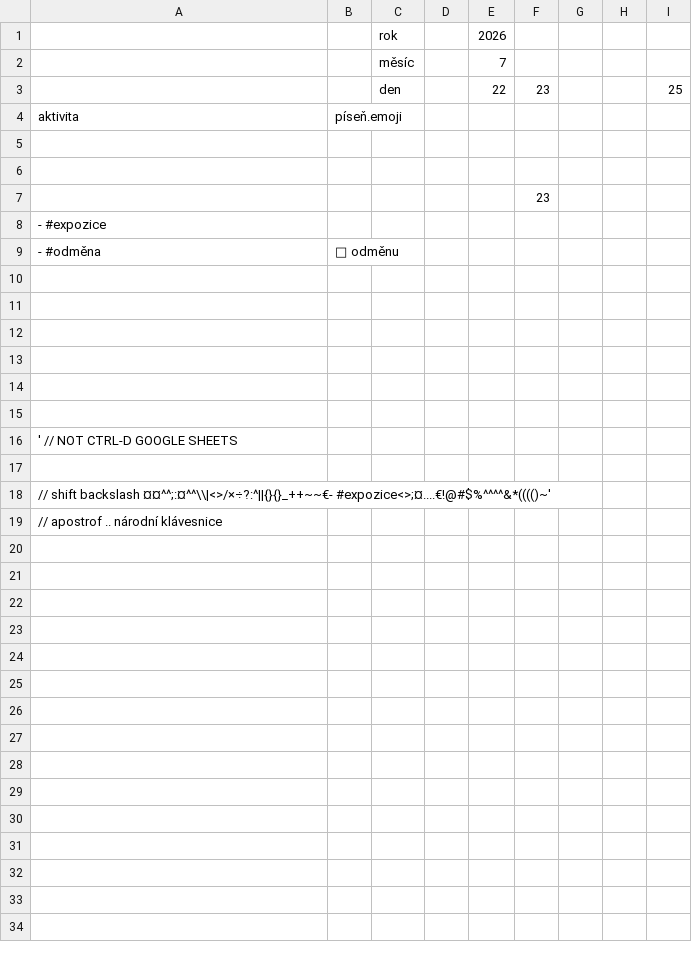
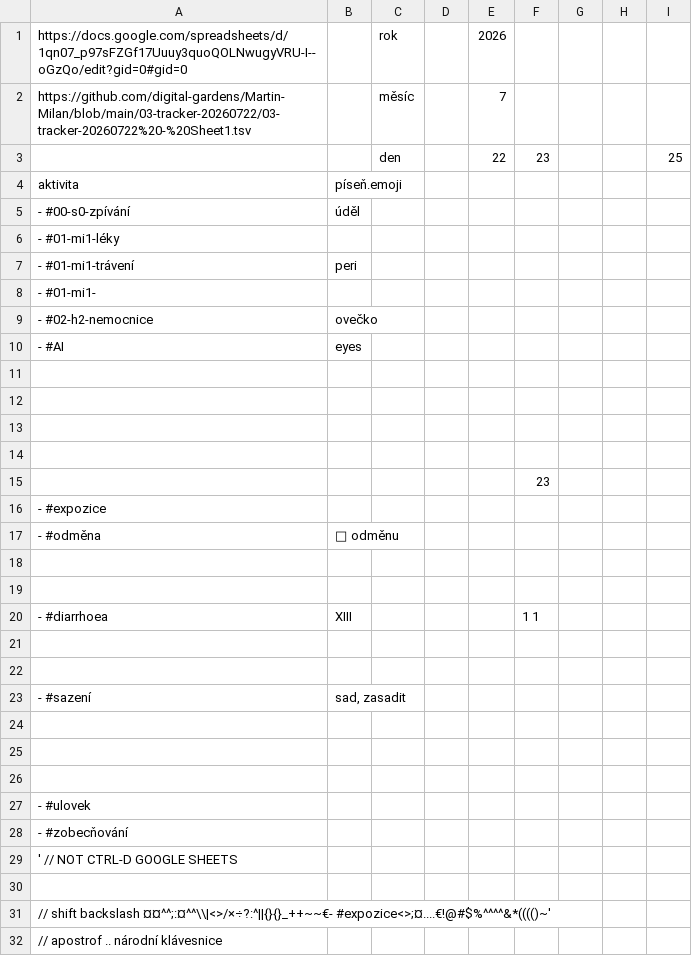
Before and after one commit to digital-gardens/Martin-Milan, a TSV file: 03-tracker-20260722/03-tracker-20260722 - Sheet1.tsv, drawn as a sheet; addresses are those after the commit; the diff names each change by its address in the sheet, - before the commit and + after, or states it on an @@ line.

Commit message:
03-tracker-20260722\03-tracker-20260722 - Sheet1.tsv

```diff
--- a/03-tracker-20260722/03-tracker-20260722 - Sheet1.tsv
+++ b/03-tracker-20260722/03-tracker-20260722 - Sheet1.tsv
-A1: (empty)
+A1: https://docs.google.com/spreadsheets/d/1qn07_p97sFZGf17Uuuy3quoQOLNwugyVRU-I--oGzQo/edit?gid=0#gid=0
-A2: (empty)
+A2: https://github.com/digital-gardens/Martin-Milan/blob/main/03-tracker-20260722/03-tracker-20260722%20-%20Sheet1.tsv
+row 5: - #00-s0-zpívání | úděl
+row 6: - #01-mi1-léky
+row 7: - #01-mi1-trávení | peri
+row 8: - #01-mi1-
+row 9: - #02-h2-nemocnice | ovečko
+row 10: - #AI | eyes
+row 11: (empty)
+row 12: (empty)
+row 20: - #diarrhoea | XIII |  |  |  | 1 1
+row 21: (empty)
+row 22: (empty)
+row 23: - #sazení | sad, zasadit
-A27: (empty)
+A27: - #ulovek
+row 28: - #zobecňování
```
Also changed, not shown: 1 other file.
